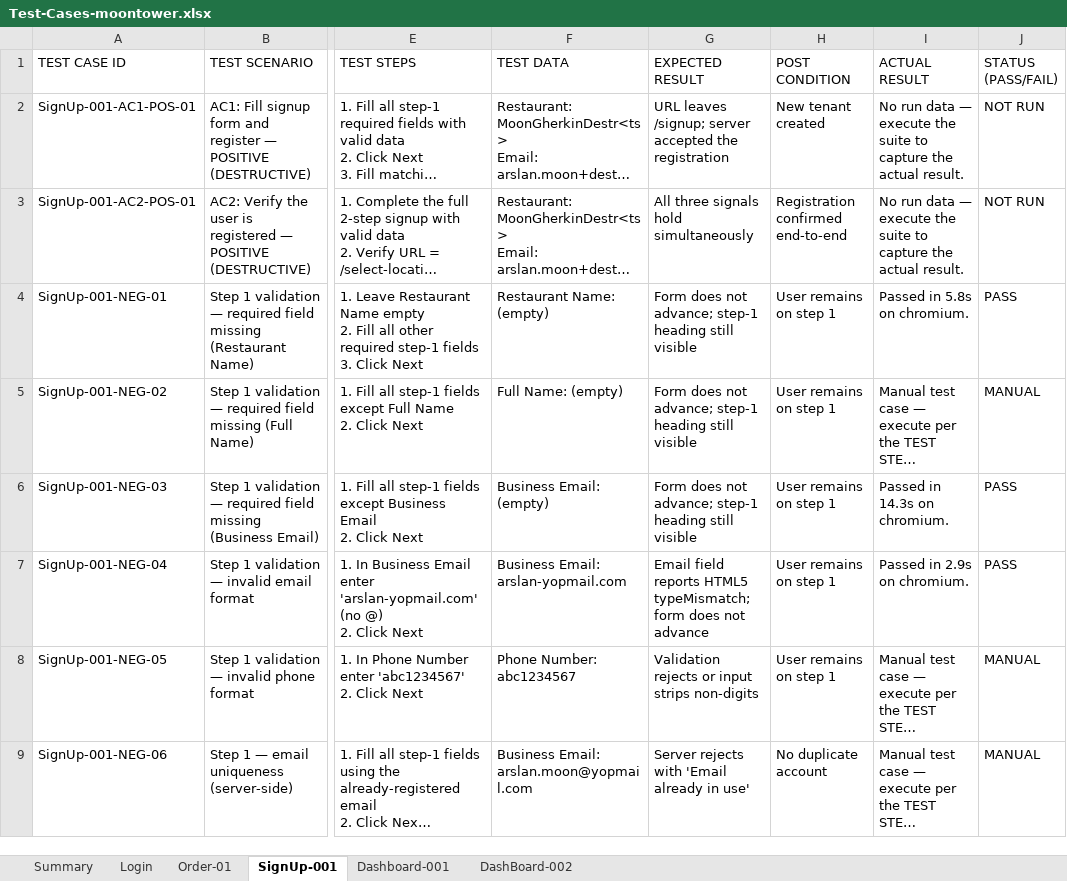
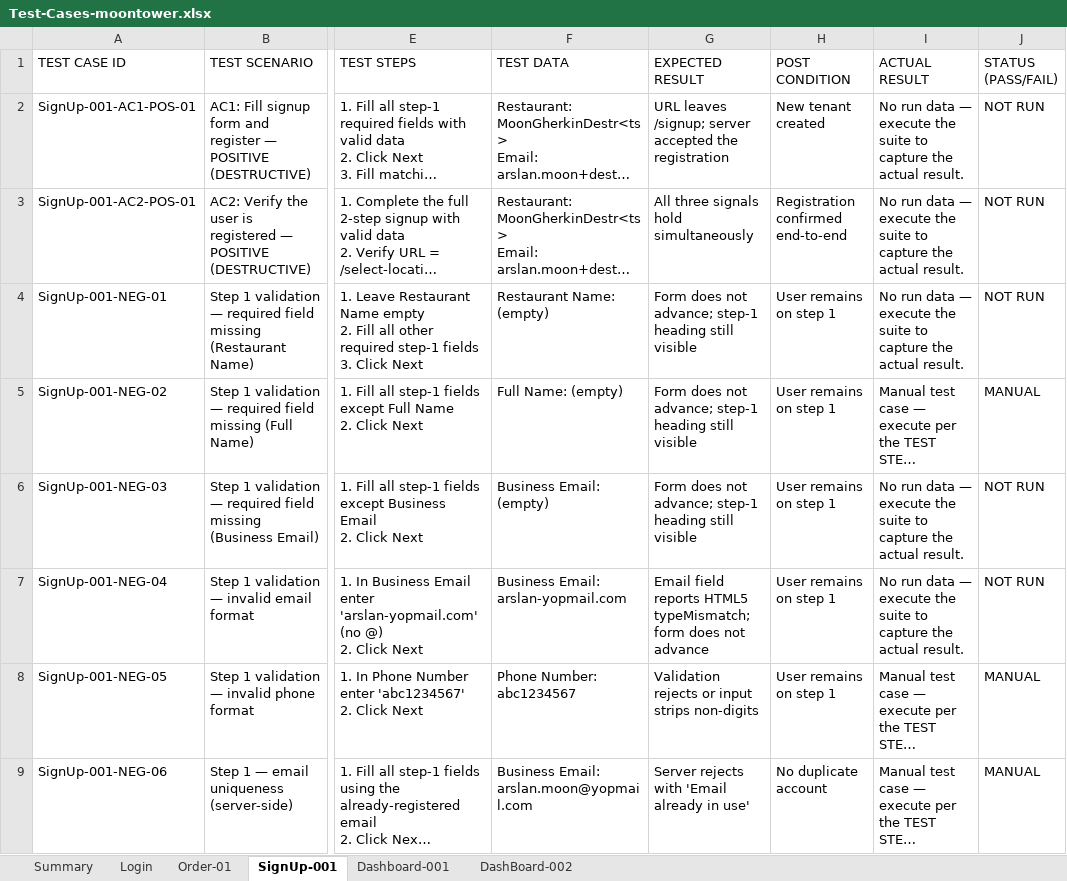
Before and after one commit to Arslanars/agentic-qa, an Excel workbook: reports/Test-Cases-moontower.xlsx, sheet SignUp-001, drawn as a sheet; only a part is shown, gaps mark what is left out; long unchanged cells end in …; values as stored, in another font and other column widths than the file's, no cell formats; the diff covers the shown part only; the diff names each change by its address in the sheet, - before the commit and + after, or states it on an @@ line.

```diff
--- a/reports/Test-Cases-moontower.xlsx (sheet SignUp-001)
+++ b/reports/Test-Cases-moontower.xlsx (sheet SignUp-001)
-I4 (ACTUAL RESULT): Passed in 5.8s on chromium.
+I4 (ACTUAL RESULT): No run data — execute the suite to capture the actual result.
-J4 (STATUS (PASS/FAIL)): PASS
+J4 (STATUS (PASS/FAIL)): NOT RUN
-I6 (ACTUAL RESULT): Passed in 14.3s on chromium.
+I6 (ACTUAL RESULT): No run data — execute the suite to capture the actual result.
-J6:J7 (STATUS (PASS/FAIL)): PASS
+J6:J7 (STATUS (PASS/FAIL)): NOT RUN
-I7 (ACTUAL RESULT): Passed in 2.9s on chromium.
+I7 (ACTUAL RESULT): No run data — execute the suite to capture the actual result.
```
Also changed, not shown: 16 edited cells elsewhere in this sheet, sheet Login, sheet Summary, sheet DashBoard-002, sheet Dashboard-001, cell formats, reports/Test-Cases-saucedemo.xlsx, 4 other files.
